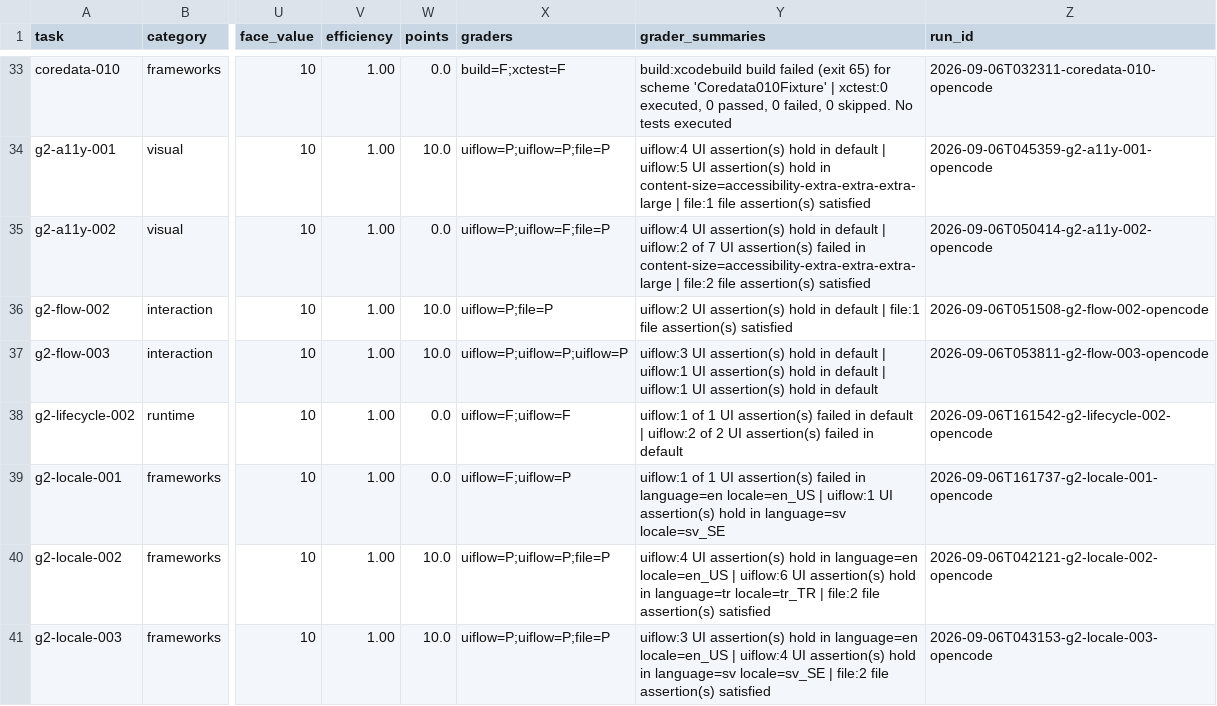
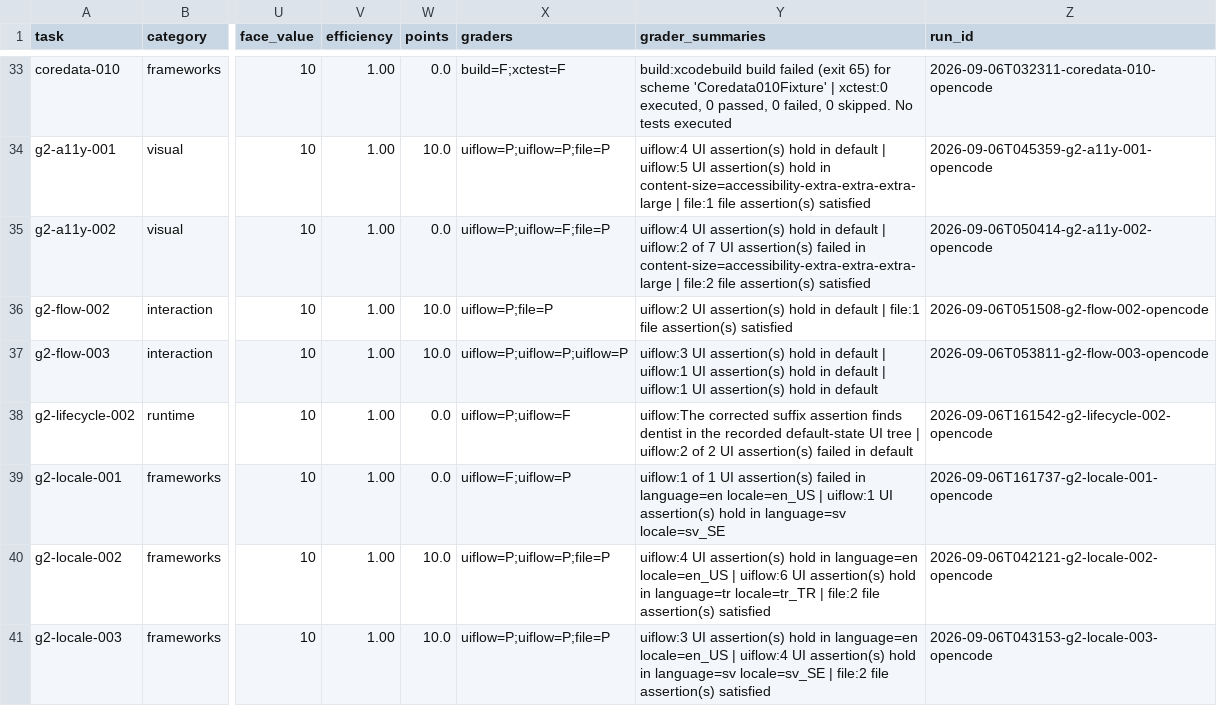
Before and after one commit to afterxleep/applebench-harness, a CSV file: site/_data/benchmarks/minimax-m2-7.csv, drawn as a sheet; only a part is shown, gaps mark what is left out; the diff covers the shown part only; the diff names each change by its address in the sheet, - before the commit and + after, or states it on an @@ line.

```diff
--- a/site/_data/benchmarks/minimax-m2-7.csv
+++ b/site/_data/benchmarks/minimax-m2-7.csv
-X38 (graders): uiflow=F;uiflow=F
+X38 (graders): uiflow=P;uiflow=F
-Y38 (grader_summaries): uiflow:1 of 1 UI assertion(s) failed in default | uiflow:2…
+Y38 (grader_summaries): uiflow:The corrected suffix assertion finds dentist in the recorded default-state UI tree | uiflow:2…
```
Also changed, not shown: 1 added row and 20 edited cells elsewhere in this file, Reports/minimax-m2-7.csv, Reports/minimax-m3.csv, 11 other files.
